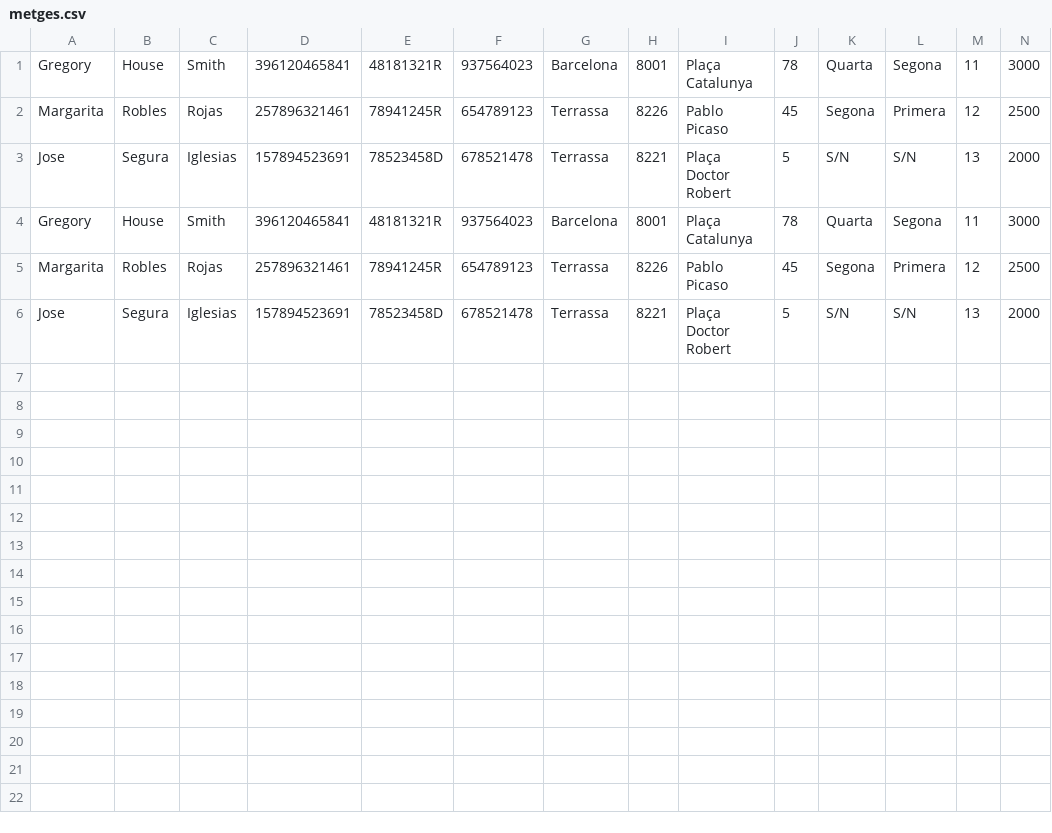
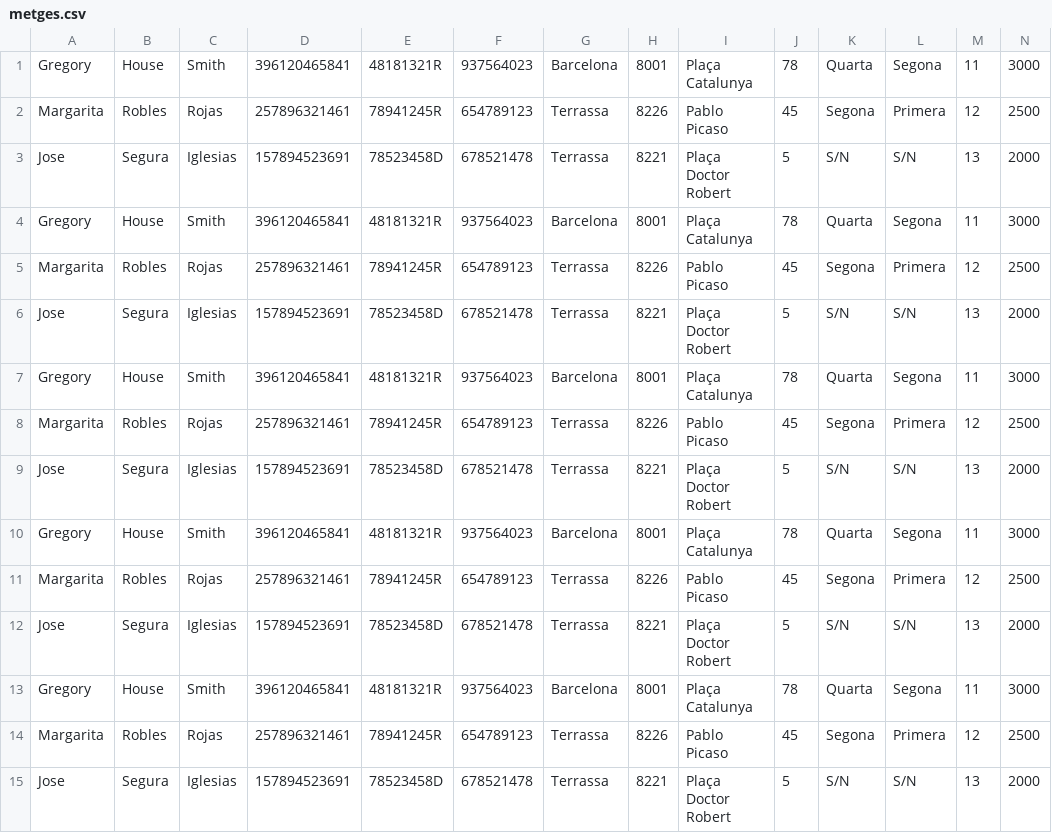
Before and after one commit to RogerMiralles/GestioHospital, a CSV file: metges.csv, drawn as a sheet; only a part is shown; rows hold the shown columns only; the diff names each change by its address in the sheet, - before the commit and + after, or states it on an @@ line.

```diff
--- a/metges.csv
+++ b/metges.csv
+row 7: Gregory | House | Smith | 396120465841 | 48181321R | 937564023 | Barcelona | 8001 | Plaça Catalunya | 78 | Quarta | Segona | 11 | 3000
+row 8: Margarita | Robles | Rojas | 257896321461 | 78941245R | 654789123 | Terrassa | 8226 | Pablo Picaso | 45 | Segona | Primera | 12 | 2500
+row 9: Jose | Segura | Iglesias | 157894523691 | 78523458D | 678521478 | Terrassa | 8221 | Plaça Doctor Robert | 5 | S/N | S/N | 13 | 2000
+row 10: Gregory | House | Smith | 396120465841 | 48181321R | 937564023 | Barcelona | 8001 | Plaça Catalunya | 78 | Quarta | Segona | 11 | 3000
+row 11: Margarita | Robles | Rojas | 257896321461 | 78941245R | 654789123 | Terrassa | 8226 | Pablo Picaso | 45 | Segona | Primera | 12 | 2500
+row 12: Jose | Segura | Iglesias | 157894523691 | 78523458D | 678521478 | Terrassa | 8221 | Plaça Doctor Robert | 5 | S/N | S/N | 13 | 2000
+row 13: Gregory | House | Smith | 396120465841 | 48181321R | 937564023 | Barcelona | 8001 | Plaça Catalunya | 78 | Quarta | Segona | 11 | 3000
+row 14: Margarita | Robles | Rojas | 257896321461 | 78941245R | 654789123 | Terrassa | 8226 | Pablo Picaso | 45 | Segona | Primera | 12 | 2500
+row 15: Jose | Segura | Iglesias | 157894523691 | 78523458D | 678521478 | Terrassa | 8221 | Plaça Doctor Robert | 5 | S/N | S/N | 13 | 2000
```
Also changed, not shown: malalties.csv, pacients.csv, 2 other files.
